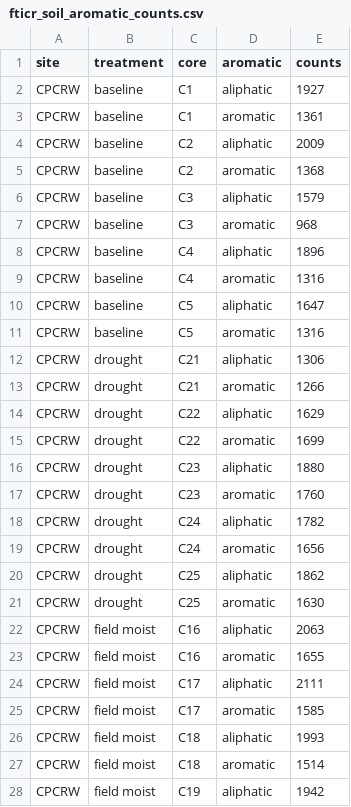
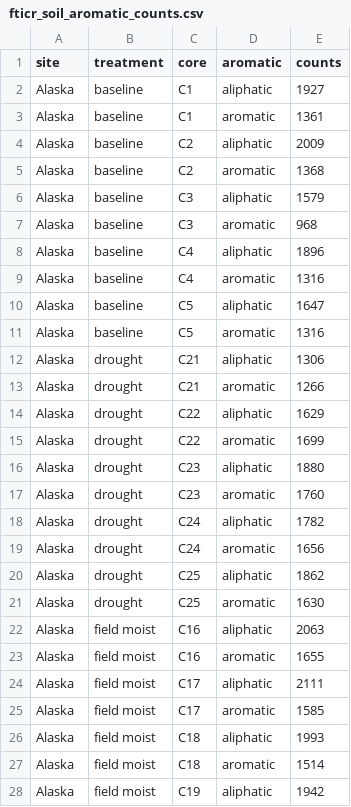
Before and after one commit to kaizadp/TES_3Soils_2021, a CSV file: fticr/fticr_soil_aromatic_counts.csv, drawn as a sheet; only a part is shown; the diff covers the shown part only.

```diff
--- a/fticr/fticr_soil_aromatic_counts.csv
+++ b/fticr/fticr_soil_aromatic_counts.csv
@@ -1,28 +1,28 @@
 site,treatment,core,aromatic,counts
-CPCRW,baseline,C1,aliphatic,1927
-CPCRW,baseline,C1,aromatic,1361
-CPCRW,baseline,C2,aliphatic,2009
-CPCRW,baseline,C2,aromatic,1368
-CPCRW,baseline,C3,aliphatic,1579
-CPCRW,baseline,C3,aromatic,968
-CPCRW,baseline,C4,aliphatic,1896
-CPCRW,baseline,C4,aromatic,1316
-CPCRW,baseline,C5,aliphatic,1647
-CPCRW,baseline,C5,aromatic,1316
-CPCRW,drought,C21,aliphatic,1306
-CPCRW,drought,C21,aromatic,1266
-CPCRW,drought,C22,aliphatic,1629
-CPCRW,drought,C22,aromatic,1699
-CPCRW,drought,C23,aliphatic,1880
-CPCRW,drought,C23,aromatic,1760
-CPCRW,drought,C24,aliphatic,1782
-CPCRW,drought,C24,aromatic,1656
-CPCRW,drought,C25,aliphatic,1862
-CPCRW,drought,C25,aromatic,1630
-CPCRW,field moist,C16,aliphatic,2063
-CPCRW,field moist,C16,aromatic,1655
-CPCRW,field moist,C17,aliphatic,2111
-CPCRW,field moist,C17,aromatic,1585
-CPCRW,field moist,C18,aliphatic,1993
-CPCRW,field moist,C18,aromatic,1514
-CPCRW,field moist,C19,aliphatic,1942
+Alaska,baseline,C1,aliphatic,1927
+Alaska,baseline,C1,aromatic,1361
+Alaska,baseline,C2,aliphatic,2009
+Alaska,baseline,C2,aromatic,1368
+Alaska,baseline,C3,aliphatic,1579
+Alaska,baseline,C3,aromatic,968
+Alaska,baseline,C4,aliphatic,1896
+Alaska,baseline,C4,aromatic,1316
+Alaska,baseline,C5,aliphatic,1647
+Alaska,baseline,C5,aromatic,1316
+Alaska,drought,C21,aliphatic,1306
+Alaska,drought,C21,aromatic,1266
+Alaska,drought,C22,aliphatic,1629
+Alaska,drought,C22,aromatic,1699
+Alaska,drought,C23,aliphatic,1880
+Alaska,drought,C23,aromatic,1760
+Alaska,drought,C24,aliphatic,1782
+Alaska,drought,C24,aromatic,1656
+Alaska,drought,C25,aliphatic,1862
+Alaska,drought,C25,aromatic,1630
+Alaska,field moist,C16,aliphatic,2063
+Alaska,field moist,C16,aromatic,1655
+Alaska,field moist,C17,aliphatic,2111
+Alaska,field moist,C17,aromatic,1585
+Alaska,field moist,C18,aliphatic,1993
+Alaska,field moist,C18,aromatic,1514
+Alaska,field moist,C19,aliphatic,1942
```
Also changed, not shown: 149 edited cells elsewhere in this file, fticr/fticr_pore_aromatic_counts.csv, fticr/fticr_pore_peakscount.csv, 41 other files.
